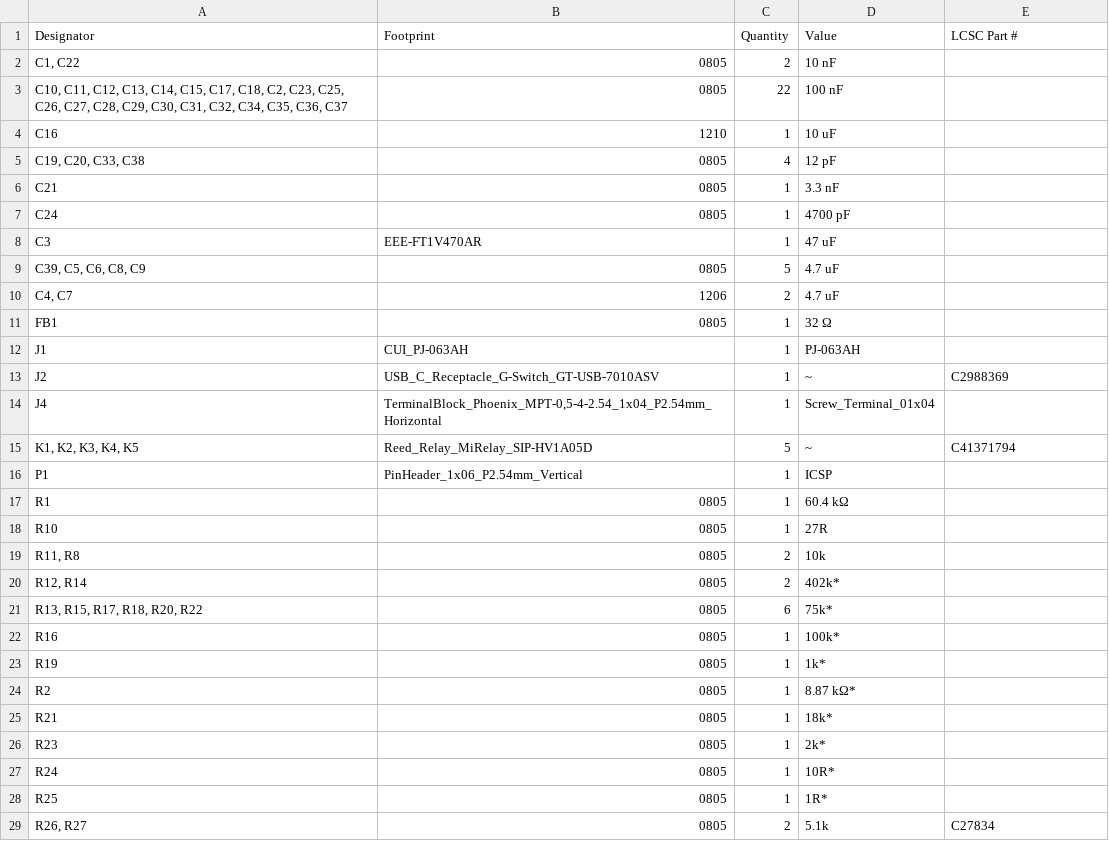
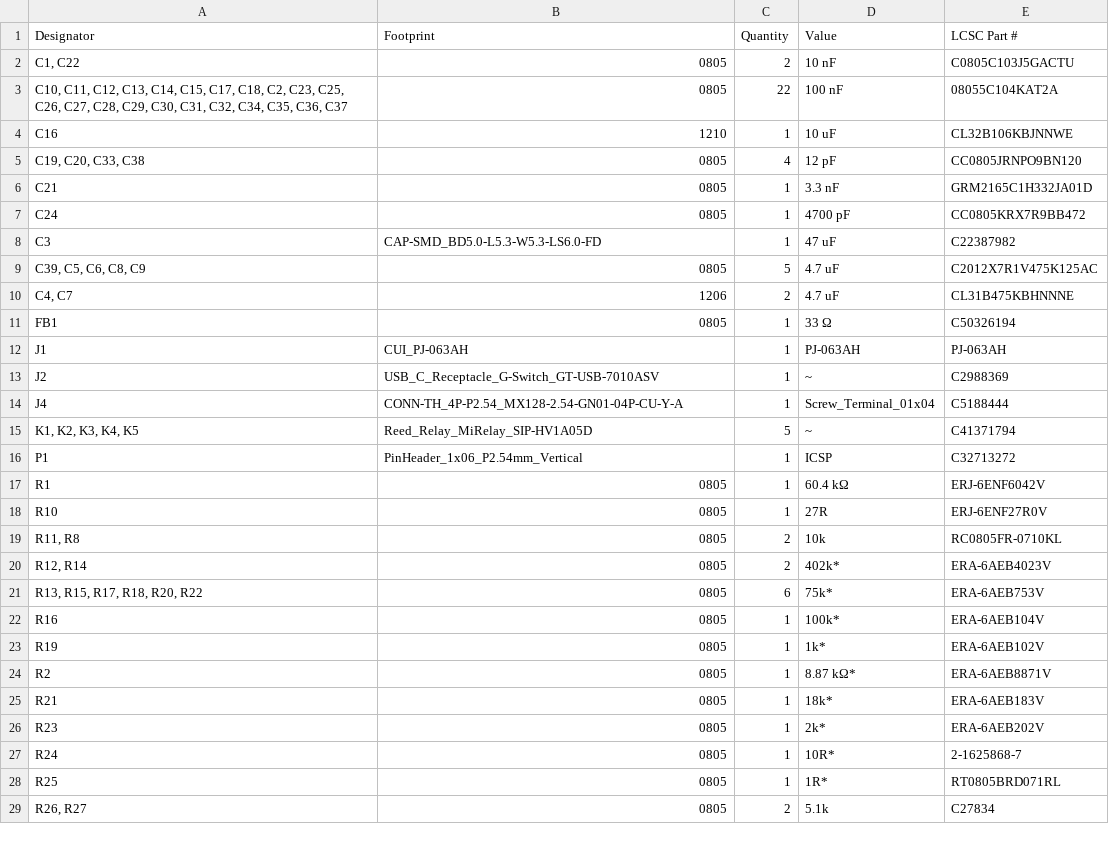
Before and after one commit to kirkpsmith/mystat, a CSV file: hardware/mystat_circuit_board/kicad_files/production/bom.csv, drawn as a sheet; only a part is shown; the diff covers the shown part only.

```diff
--- a/hardware/mystat_circuit_board/kicad_files/production/bom.csv
+++ b/hardware/mystat_circuit_board/kicad_files/production/bom.csv
@@ -1,29 +1,29 @@
 Designator,Footprint,Quantity,Value,LCSC Part #
-"C1, C22",0805,2,10 nF,
-"C10, C11, C12, C13, C14, C15, C17, C18, C2, C23, C25, C26, C27, C28, C29, C30, C31, C32, C34, C35, C36, C37",0805,22,100 nF,
-C16,1210,1,10 uF,
-"C19, C20, C33, C38",0805,4,12 pF,
-C21,0805,1,3.3 nF,
-C24,0805,1,4700 pF,
-C3,EEE-FT1V470AR,1,47 uF,
-"C39, C5, C6, C8, C9",0805,5,4.7 uF,
-"C4, C7",1206,2,4.7 uF,
-FB1,0805,1,32 Ω,
-J1,CUI_PJ-063AH,1,PJ-063AH,
+"C1, C22",0805,2,10 nF,C0805C103J5GACTU
+"C10, C11, C12, C13, C14, C15, C17, C18, C2, C23, C25, C26, C27, C28, C29, C30, C31, C32, C34, C35, C36, C37",0805,22,100 nF,08055C104KAT2A
+C16,1210,1,10 uF,CL32B106KBJNNWE
+"C19, C20, C33, C38",0805,4,12 pF,CC0805JRNPO9BN120
+C21,0805,1,3.3 nF,GRM2165C1H332JA01D
+C24,0805,1,4700 pF,CC0805KRX7R9BB472
+C3,CAP-SMD_BD5.0-L5.3-W5.3-LS6.0-FD,1,47 uF,C22387982
+"C39, C5, C6, C8, C9",0805,5,4.7 uF,C2012X7R1V475K125AC
+"C4, C7",1206,2,4.7 uF,CL31B475KBHNNNE
+FB1,0805,1,33 Ω,C50326194
+J1,CUI_PJ-063AH,1,PJ-063AH,PJ-063AH
 J2,USB_C_Receptacle_G-Switch_GT-USB-7010ASV,1,~,C2988369
-J4,"TerminalBlock_Phoenix_MPT-0,5-4-2.54_1x04_P2.54mm_Horizontal",1,Screw_Terminal_01x04,
+J4,CONN-TH_4P-P2.54_MX128-2.54-GN01-04P-CU-Y-A,1,Screw_Terminal_01x04,C5188444
 "K1, K2, K3, K4, K5",Reed_Relay_MiRelay_SIP-HV1A05D,5,~,C41371794
-P1,PinHeader_1x06_P2.54mm_Vertical,1,ICSP,
-R1,0805,1,60.4 kΩ,
-R10,0805,1,27R,
-"R11, R8",0805,2,10k,
-"R12, R14",0805,2,402k*,
-"R13, R15, R17, R18, R20, R22",0805,6,75k*,
-R16,0805,1,100k*,
-R19,0805,1,1k*,
-R2,0805,1,8.87 kΩ*,
-R21,0805,1,18k*,
-R23,0805,1,2k*,
-R24,0805,1,10R*,
-R25,0805,1,1R*,
+P1,PinHeader_1x06_P2.54mm_Vertical,1,ICSP,C32713272
+R1,0805,1,60.4 kΩ,ERJ-6ENF6042V
+R10,0805,1,27R,ERJ-6ENF27R0V
+"R11, R8",0805,2,10k,RC0805FR-0710KL
+"R12, R14",0805,2,402k*,ERA-6AEB4023V
+"R13, R15, R17, R18, R20, R22",0805,6,75k*,ERA-6AEB753V
+R16,0805,1,100k*,ERA-6AEB104V
+R19,0805,1,1k*,ERA-6AEB102V
+R2,0805,1,8.87 kΩ*,ERA-6AEB8871V
+R21,0805,1,18k*,ERA-6AEB183V
+R23,0805,1,2k*,ERA-6AEB202V
+R24,0805,1,10R*,2-1625868-7
+R25,0805,1,1R*,RT0805BRD071RL
 "R26, R27",0805,2,5.1k,C27834
```
Also changed, not shown: 13 edited cells elsewhere in this file, hardware/mystat_circuit_board/kicad_files/mystat.csv, hardware/mystat_circuit_board/kicad_files/production/positions.csv, 30 other files.
